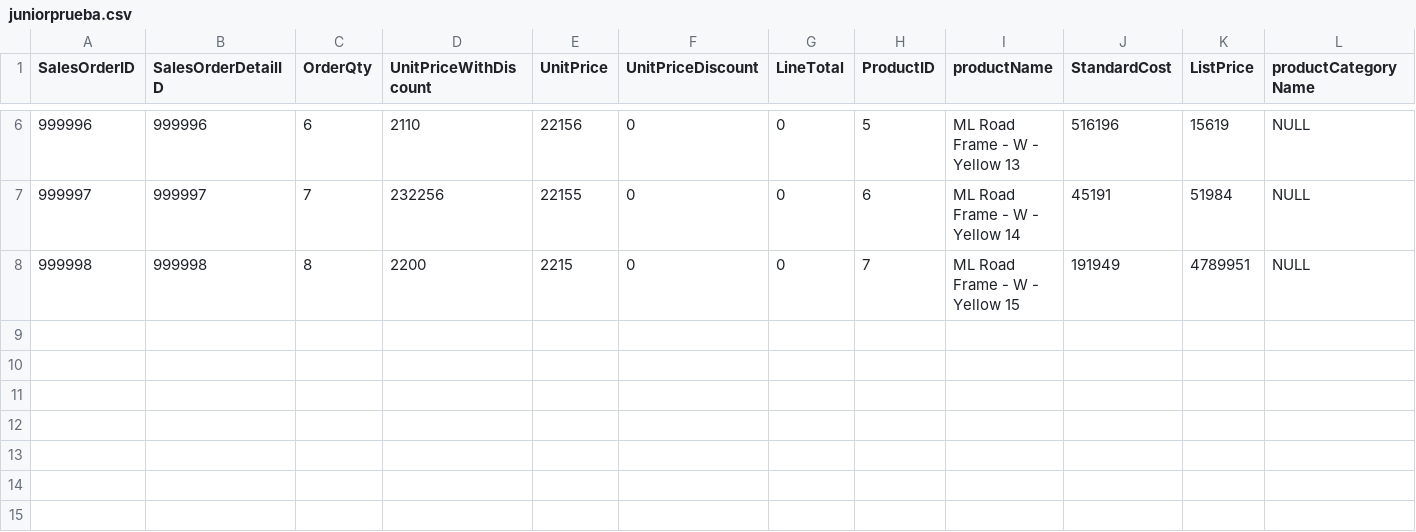
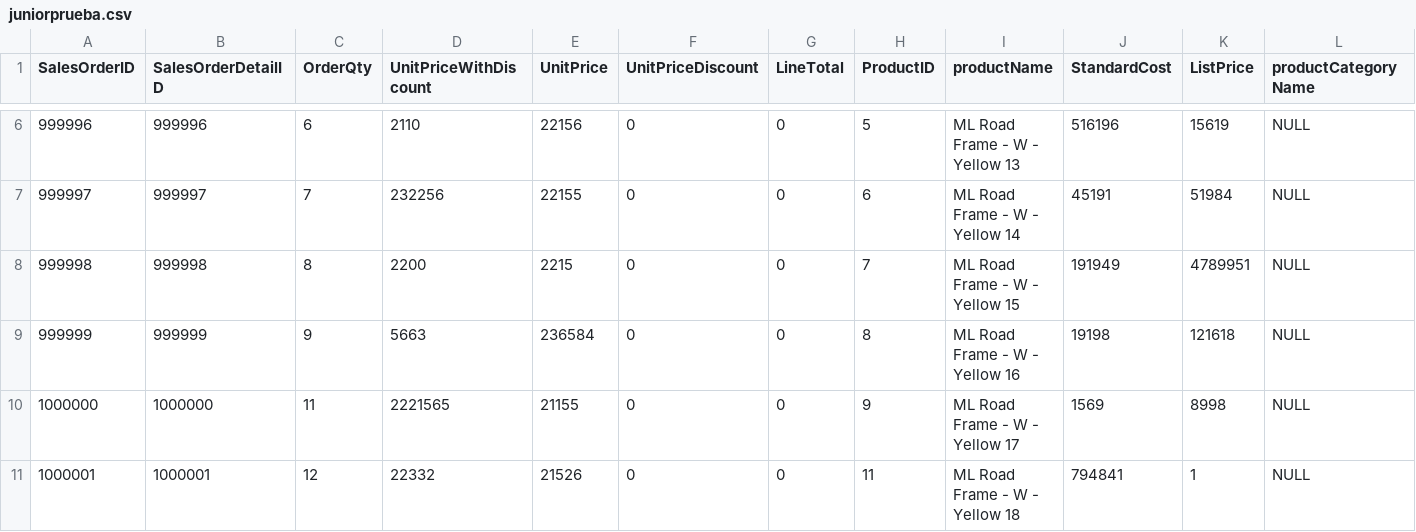
Before and after one commit to AetherJuniorFake/excelOctavio, a CSV file: juniorprueba.csv, drawn as a sheet; only a part is shown, gaps mark what is left out; rows hold the shown columns only; the diff names each change by its address in the sheet, - before the commit and + after, or states it on an @@ line.

Commit message:
Add files via upload

```diff
--- a/juniorprueba.csv
+++ b/juniorprueba.csv
+row 9: 999999 | 999999 | 9 | 5663 | 236584 | 0 | 0 | 8 | ML Road Frame - W - Yellow 16 | 19198 | 121618 | NULL
+row 10: 1000000 | 1000000 | 11 | 2221565 | 21155 | 0 | 0 | 9 | ML Road Frame - W - Yellow 17 | 1569 | 8998 | NULL
+row 11: 1000001 | 1000001 | 12 | 22332 | 21526 | 0 | 0 | 11 | ML Road Frame - W - Yellow 18 | 794841 | 1 | NULL
```
